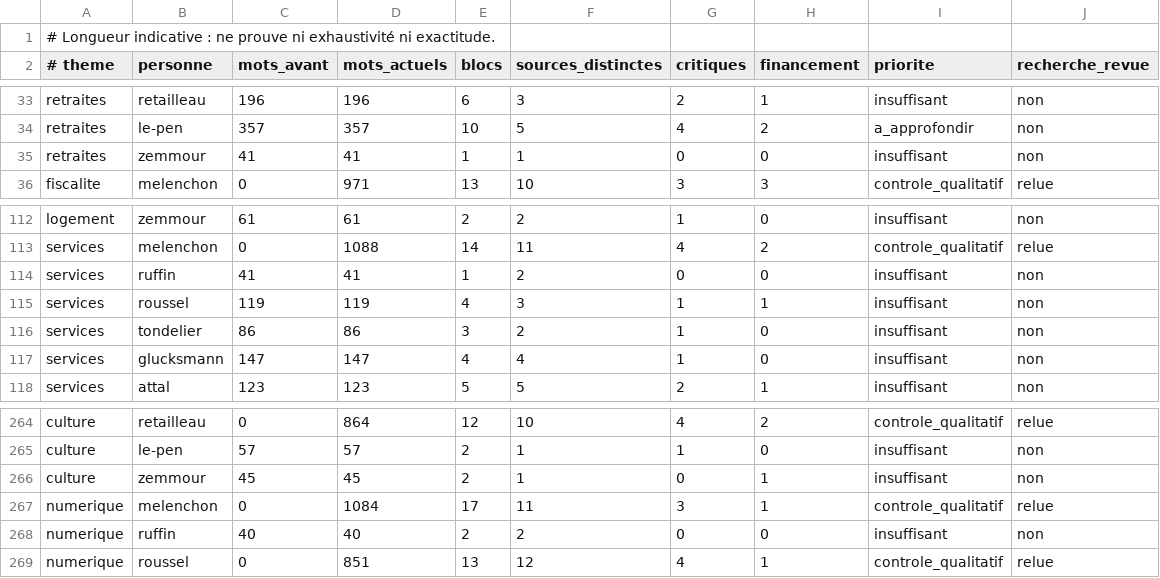
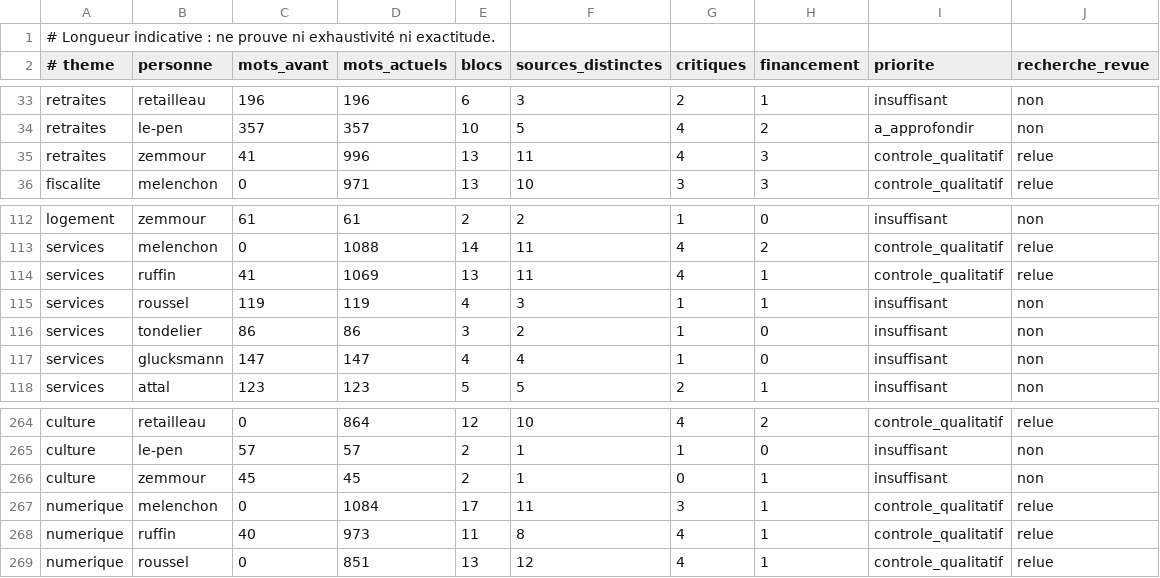
Before and after one commit to adrienconrath/pourquivoter, a TSV file: data/audit-couverture.tsv, drawn as a sheet; only a part is shown, gaps mark what is left out.

```diff
--- a/data/audit-couverture.tsv
+++ b/data/audit-couverture.tsv
@@ -34,3 +34,3 @@ retraites|retailleau|196|196|6|3|2|1|insuffisant|non
 retraites|le-pen|357|357|10|5|4|2|a_approfondir|non
-retraites|zemmour|41|41|1|1|0|0|insuffisant|non
+retraites|zemmour|41|996|13|11|4|3|controle_qualitatif|relue
 fiscalite|melenchon|0|971|13|10|3|3|controle_qualitatif|relue
@@ -113,3 +113,3 @@ logement|zemmour|61|61|2|2|1|0|insuffisant|non
 services|melenchon|0|1088|14|11|4|2|controle_qualitatif|relue
-services|ruffin|41|41|1|2|0|0|insuffisant|non
+services|ruffin|41|1069|13|11|4|1|controle_qualitatif|relue
 services|roussel|119|119|4|3|1|1|insuffisant|non
@@ -267,3 +267,3 @@ culture|zemmour|45|45|2|1|0|1|insuffisant|non
 numerique|melenchon|0|1084|17|11|3|1|controle_qualitatif|relue
-numerique|ruffin|40|40|2|2|0|0|insuffisant|non
+numerique|ruffin|40|973|11|8|4|1|controle_qualitatif|relue
 numerique|roussel|0|851|13|12|4|1|controle_qualitatif|relue
```
Also changed, not shown: data/recherches.tsv, data/sources.tsv, 5 other files.
